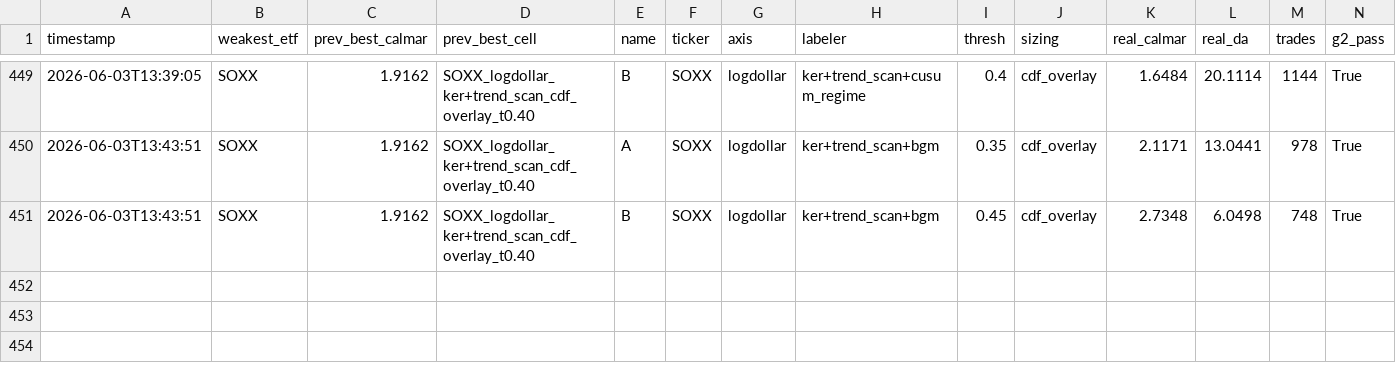
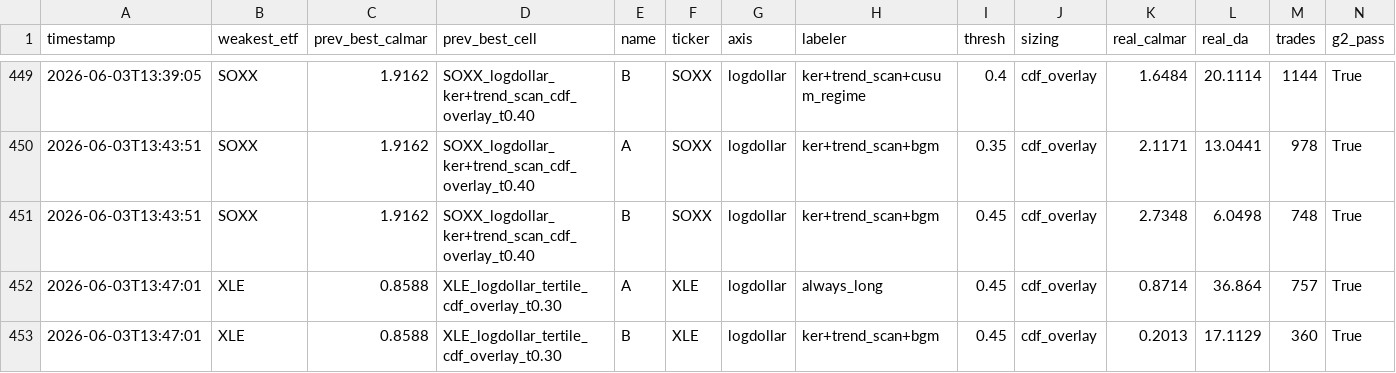
Before and after one commit to victor000000/quant-autoresearch, a CSV file: autoresearch/results/round_results.csv, drawn as a sheet; only a part is shown, gaps mark what is left out; rows hold the shown columns only; the diff names each change by its address in the sheet, - before the commit and + after, or states it on an @@ line.

Commit message:
autoresearch: XLE bgm-hybrid craters (0.20) -> DISCARD. Energy event-driven (oil shocks), no regime oscillation; bgm finds nothing. bgm-vein is for cyclical/macro-regime assets (semis/dollar), not event-driven (energy/biotech).

```diff
--- a/autoresearch/results/round_results.csv
+++ b/autoresearch/results/round_results.csv
+row 452: 2026-06-03T13:47:01 | XLE | 0.8588 | XLE_logdollar_tertile_cdf_overlay_t0.30 | A | XLE | logdollar | always_long | 0.45 | cdf_overlay | 0.8714 | 36.864 | 757 | True
+row 453: 2026-06-03T13:47:01 | XLE | 0.8588 | XLE_logdollar_tertile_cdf_overlay_t0.30 | B | XLE | logdollar | ker+trend_scan+bgm | 0.45 | cdf_overlay | 0.2013 | 17.1129 | 360 | True
```
Also changed, not shown: 3 other files.
